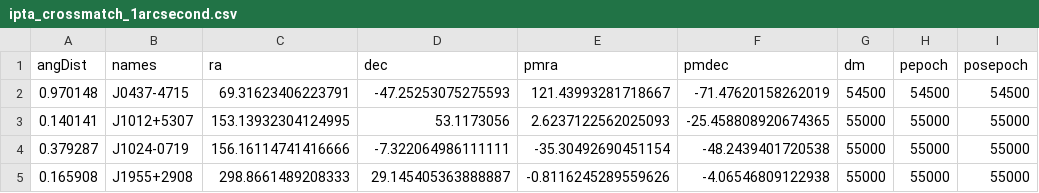
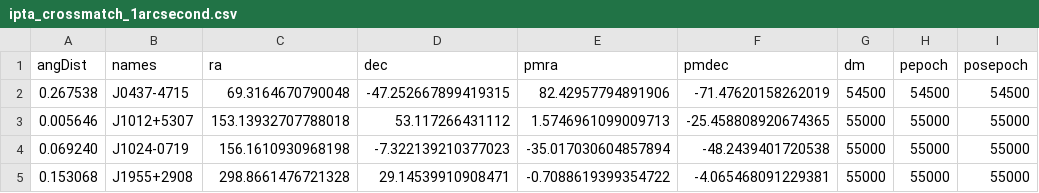
Before and after one commit to ChiaraMingarelli/gaia_pulsars, a CSV file: codes/ipta_crossmatch_1arcsecond.csv, drawn as a sheet; only a part is shown; the diff names each change by its address in the sheet, - before the commit and + after, or states it on an @@ line.

```diff
--- a/codes/ipta_crossmatch_1arcsecond.csv
+++ b/codes/ipta_crossmatch_1arcsecond.csv
-A2 (angDist): 0.970148
+A2 (angDist): 0.267538
-C2 (ra): 69.31623406223791
+C2 (ra): 69.3164670790048
-D2 (dec): -47.25253075275593
+D2 (dec): -47.252667899419315
-E2 (pmra): 121.43993281718667
+E2 (pmra): 82.42957794891906
-A3 (angDist): 0.140141
+A3 (angDist): 0.005646
-C3 (ra): 153.13932304124995
+C3 (ra): 153.13932707788018
-D3 (dec): 53.1173056
+D3 (dec): 53.117266431112
-E3 (pmra): 2.6237122562025093
+E3 (pmra): 1.5746961099009713
-A4 (angDist): 0.379287
+A4 (angDist): 0.069240
-C4 (ra): 156.16114741416666
+C4 (ra): 156.1610930968198
-D4 (dec): -7.322064986111111
+D4 (dec): -7.322139210377023
-E4 (pmra): -35.30492690451154
+E4 (pmra): -35.017030604857894
-A5 (angDist): 0.165908
+A5 (angDist): 0.153068
-C5 (ra): 298.8661489208333
+C5 (ra): 298.8661476721328
-D5 (dec): 29.145405363888887
+D5 (dec): 29.14539910908471
-E5 (pmra): -0.8116245289559626
+E5 (pmra): -0.7088619399354722
-F5 (pmdec): -4.06546809122938
+F5 (pmdec): -4.065468091229381
```
Also changed, not shown: codes/ipta_data.csv, 1 other file.
